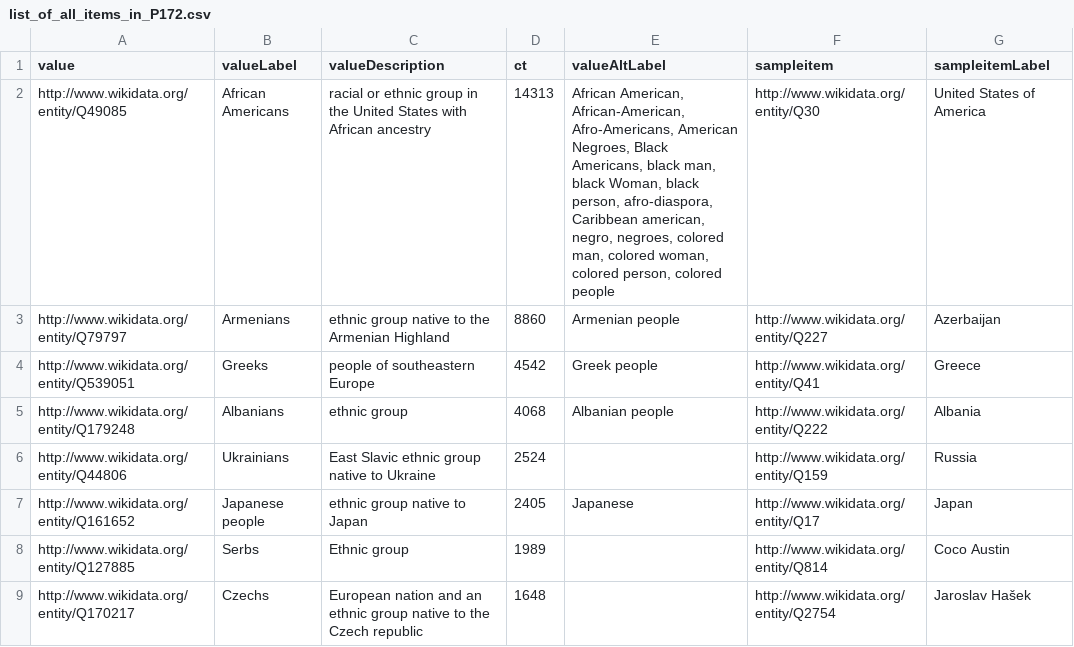
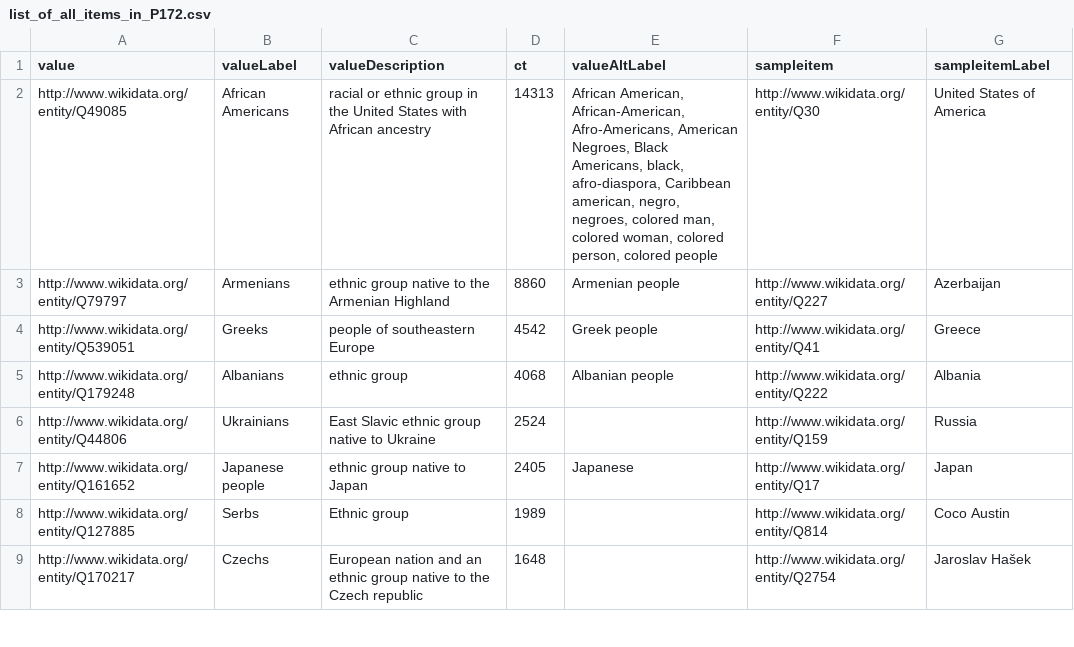
Before and after one commit to danaras/wikidata-quicksheets, a CSV file: resources/list_of_all_items_in_P172.csv, drawn as a sheet; only a part is shown.

```diff
--- a/resources/list_of_all_items_in_P172.csv
+++ b/resources/list_of_all_items_in_P172.csv
@@ -1,3 +1,3 @@
 value,valueLabel,valueDescription,ct,valueAltLabel,sampleitem,sampleitemLabel
-http://www.wikidata.org/entity/Q49085,African Americans,racial or ethnic group in the United States with African ancestry,14313,"African American, African-American, Afro-Americans, American Negroes, Black Americans, black man, black Woman, black person, afro-diaspora, Caribbean american, negro, negroes, colored man, colored woman, colored person, colored people",http://www.wikidata.org/entity/Q30,United States of America
+http://www.wikidata.org/entity/Q49085,African Americans,racial or ethnic group in the United States with African ancestry,14313,"African American, African-American, Afro-Americans, American Negroes, Black Americans, black, afro-diaspora, Caribbean american, negro, negroes, colored man, colored woman, colored person, colored people",http://www.wikidata.org/entity/Q30,United States of America
 http://www.wikidata.org/entity/Q79797,Armenians,ethnic group native to the Armenian Highland,8860,Armenian people,http://www.wikidata.org/entity/Q227,Azerbaijan
```
Also changed, not shown: 2 other files.
